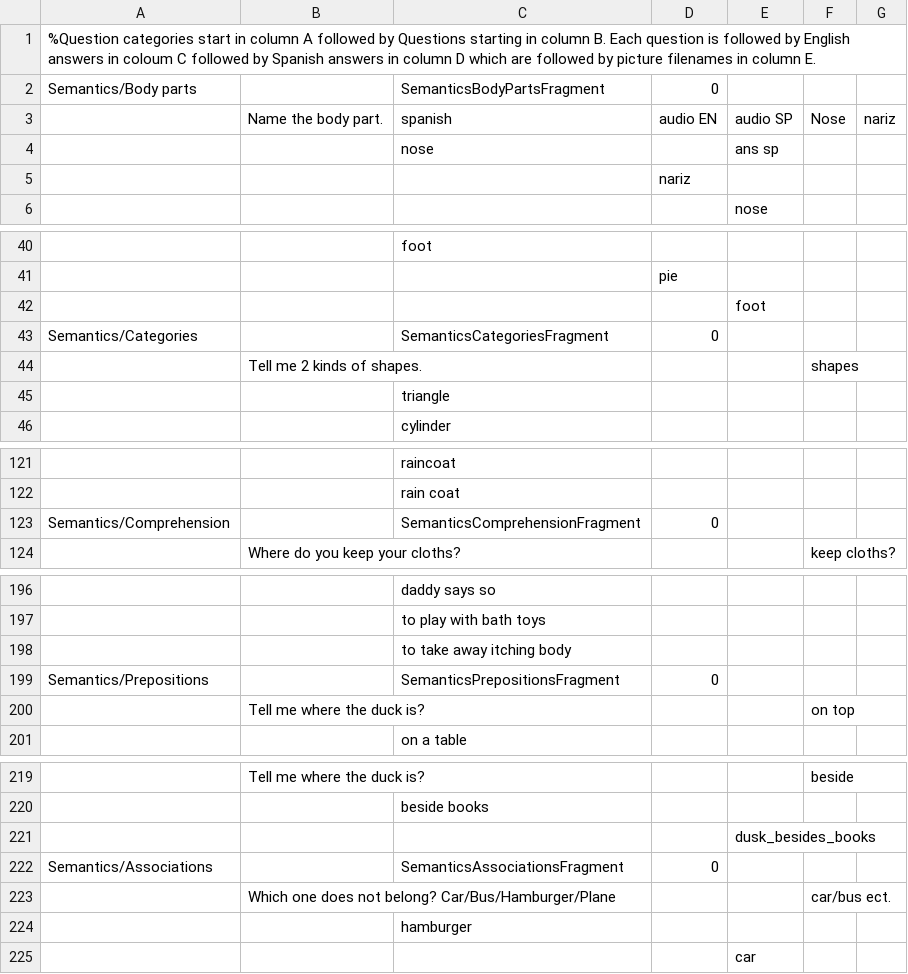
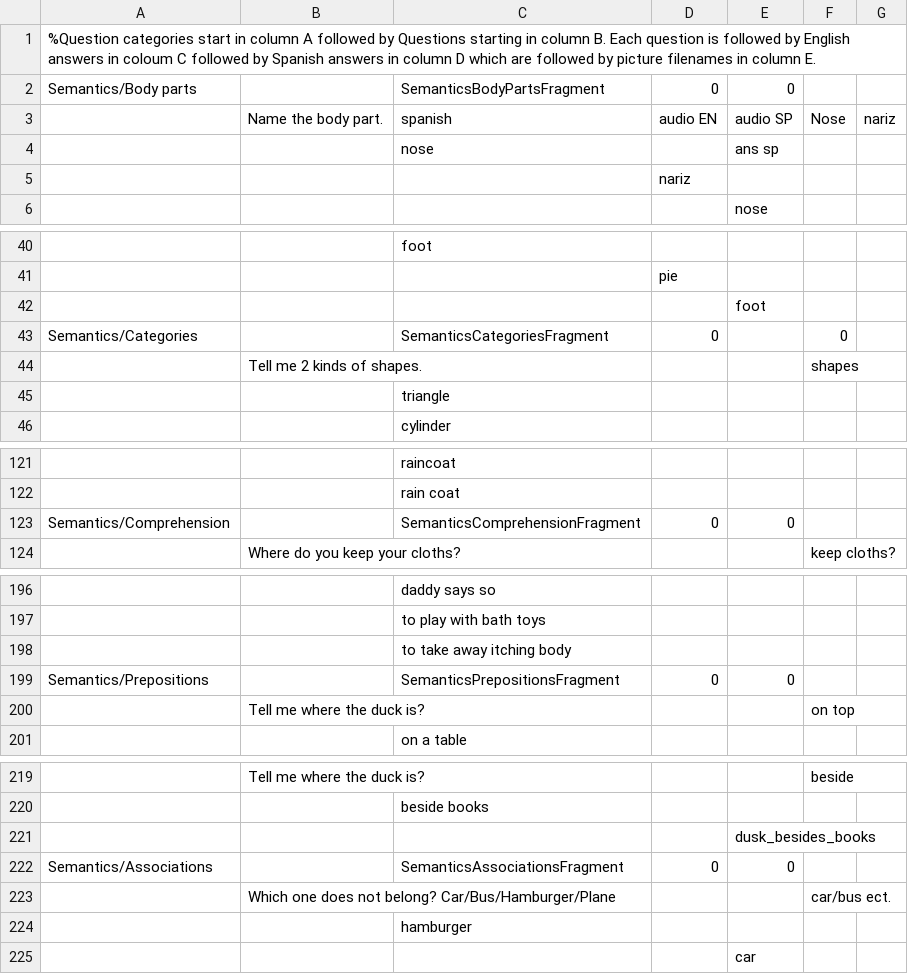
Before and after one commit to KarlClark/SpeechAndLanguageRepo, a CSV file: app/src/main/res/raw/questions.csv, drawn as a sheet; only a part is shown, gaps mark what is left out; the diff covers the shown part only.

```diff
--- a/app/src/main/res/raw/questions.csv
+++ b/app/src/main/res/raw/questions.csv
@@ -1,3 +1,3 @@
 %Question categories start in column A followed by Questions starting in column B.  Each question is followed by English answers in coloum C  followed by Spanish answers in column D which are followed by picture filenames in column  E.,,,,,,
-Semantics/Body parts,,SemanticsBodyPartsFragment,0,,,
+Semantics/Body parts,,SemanticsBodyPartsFragment,0,0,,
 ,Name the body part.,spanish,audio EN,audio SP,Nose,nariz
@@ -42,3 +42,3 @@ Semantics/Body parts,,SemanticsBodyPartsFragment,0,,,
 ,,,,foot,,
-Semantics/Categories,,SemanticsCategoriesFragment,0,,,
+Semantics/Categories,,SemanticsCategoriesFragment,0,,0,
 ,Tell me 2 kinds of shapes.,,,,shapes,
@@ -122,3 +122,3 @@ Semantics/Categories,,SemanticsCategoriesFragment,0,,,
 ,,rain coat,,,,
-Semantics/Comprehension,,SemanticsComprehensionFragment,0,,,
+Semantics/Comprehension,,SemanticsComprehensionFragment,0,0,,
 ,Where do you keep your cloths?,,,,keep cloths?,
@@ -198,3 +198,3 @@ Semantics/Comprehension,,SemanticsComprehensionFragment,0,,,
 ,,to take away itching body,,,,
-Semantics/Prepositions,,SemanticsPrepositionsFragment,0,,,
+Semantics/Prepositions,,SemanticsPrepositionsFragment,0,0,,
 ,Tell me where the duck is?,,,,on top,
@@ -221,3 +221,3 @@ Semantics/Prepositions,,SemanticsPrepositionsFragment,0,,,
 ,,,,dusk_besides_books,,
-Semantics/Associations,,SemanticsAssociationsFragment,0,,,
+Semantics/Associations,,SemanticsAssociationsFragment,0,0,,
 ,Which one does not belong? Car/Bus/Hamburger/Plane,,,,car/bus ect.,
```
Also changed, not shown: 7 edited cells elsewhere in this file, 25 other files.
